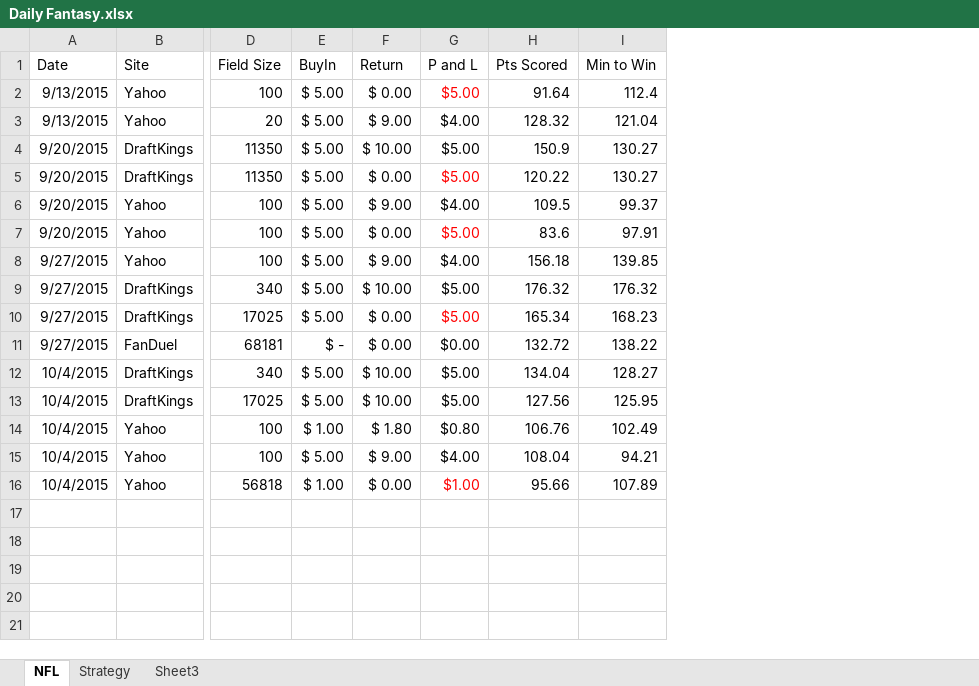
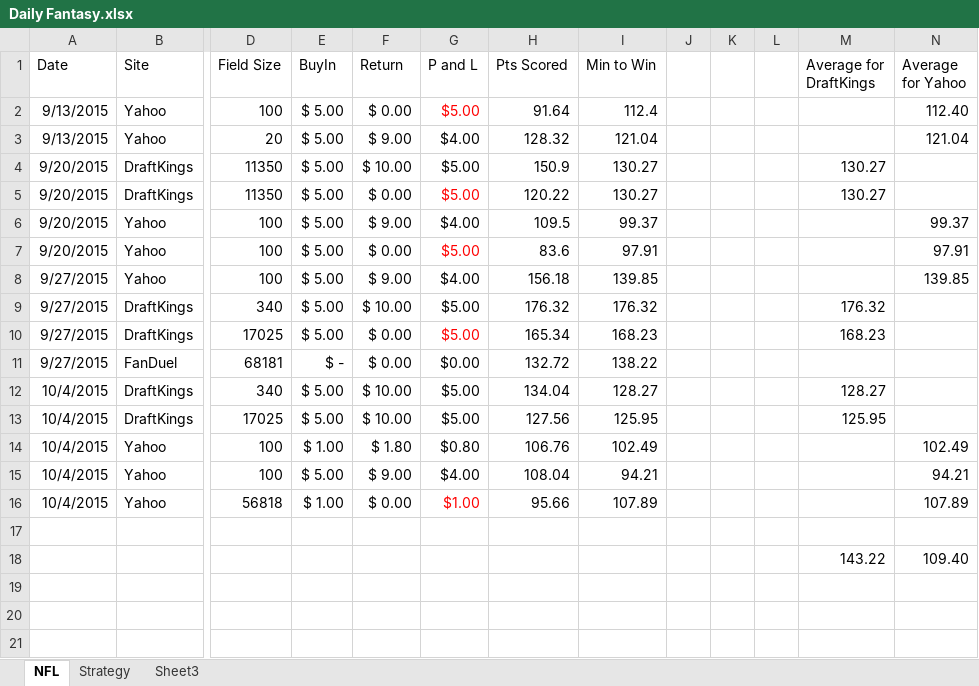
Before and after one commit to elkapalkaproduction/Python_Scripts, an Excel workbook: Daily Fantasy.xlsx, sheet NFL, drawn as a sheet; only a part is shown, gaps mark what is left out; values as stored, in another font and other column widths than the file's, no borders; rows hold the shown columns only; the diff names each change by its address in the sheet, - before the commit and + after, or states it on an @@ line.

Commit message:
Daily Update

```diff
--- a/Daily Fantasy.xlsx (sheet NFL)
+++ b/Daily Fantasy.xlsx (sheet NFL)
+column J, empty
+column K, empty
+column L, empty
+column M (Average for DraftKings), rows 4-18: 130.27 | 130.27 |  |  |  | 176.32 | 168.23 |  | 128.27 | 125.95 |  |  |  |  | 143.22
+column N (Average for Yahoo), rows 2-18: 112.40 | 121.04 |  |  | 99.37 | 97.91 | 139.85 |  |  |  |  |  | 102.49 | 94.21 | 107.89 |  | 109.40
-row 18: (empty)
+row 18:  |  |  |  |  |  |  |  |  |  |  | 143.22 | 109.40
```
